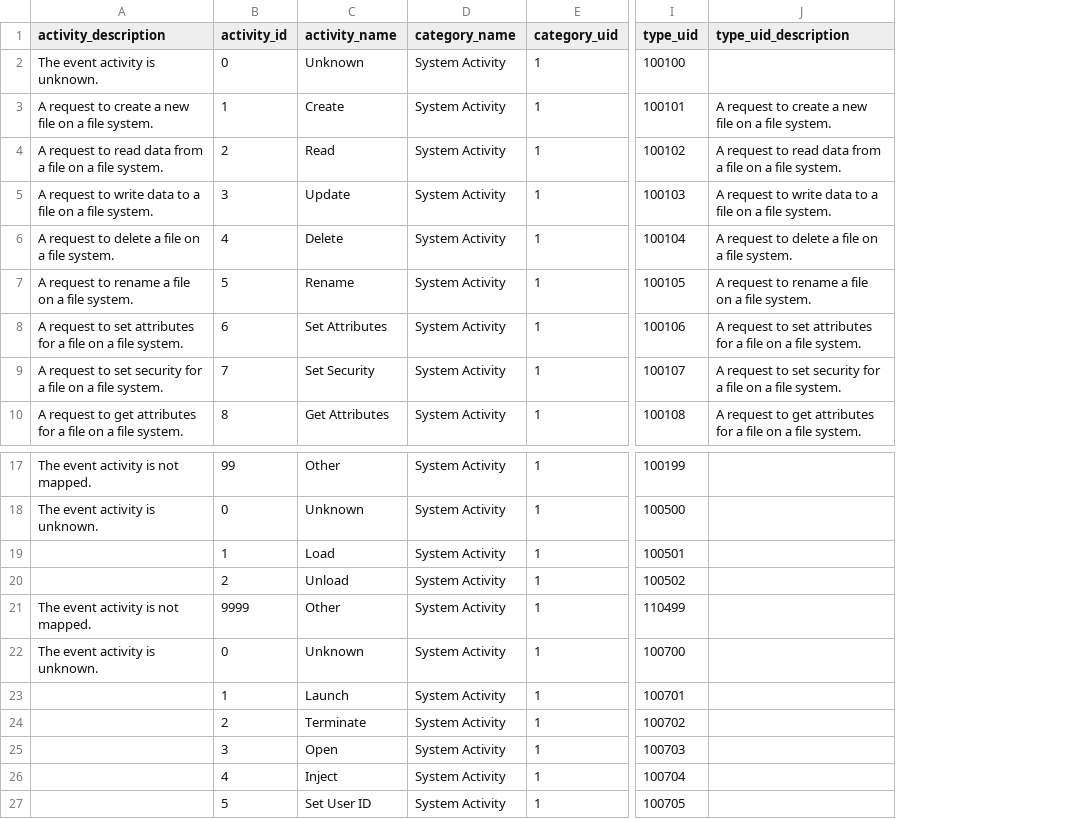
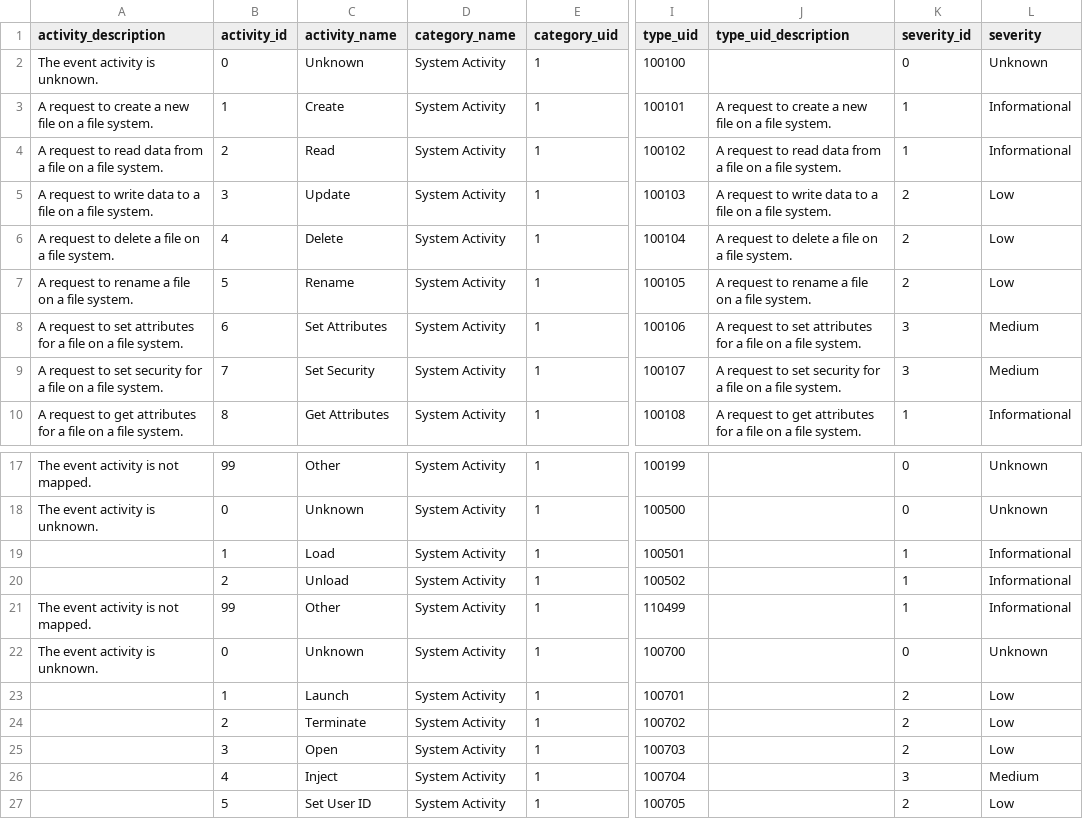
Before and after one commit to ark2491/ocsf, a CSV file: TA-linux-auditd-ocsf/lookups/nix_class_uid_activity_id_details.csv, drawn as a sheet; only a part is shown, gaps mark what is left out; the diff names each change by its address in the sheet, - before the commit and + after, or states it on an @@ line.

Commit message:
Update nix_class_uid_activity_id_details.csv

```diff
--- a/TA-linux-auditd-ocsf/lookups/nix_class_uid_activity_id_details.csv
+++ b/TA-linux-auditd-ocsf/lookups/nix_class_uid_activity_id_details.csv
+column K (severity_id), rows 2-10: 0 | 1 | 1 | 2 | 2 | 2 | 3 | 3 | 1; rows 17-27: 0 | 0 | 1 | 1 | 1 | 0 | 2 | 2 | 2 | 3 | 2
+column L (severity), rows 2-10: Unknown | Informational | Informational | Low | Low | Low | Medium | Medium | Informational; rows 17-27: Unknown | Unknown | Informational | Informational | Informational | Unknown | Low | Low | Low | Medium | Low
-B21 (activity_id): 9999
+B21 (activity_id): 99
```
